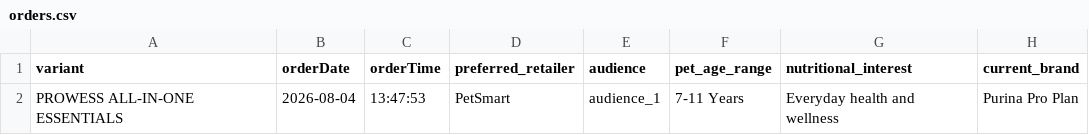
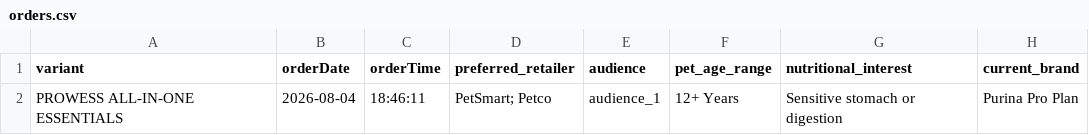
Before and after one commit to simonsmas/prowess-report-data, a CSV file: orders.csv, drawn as a sheet.

Commit message:
Update Prowess orders: 1 orders — 2026-08-04T19:21:07.947Z

```diff
--- a/orders.csv
+++ b/orders.csv
@@ -1,2 +1,2 @@
 variant,orderDate,orderTime,preferred_retailer,audience,pet_age_range,nutritional_interest,current_brand
-PROWESS ALL-IN-ONE ESSENTIALS,2026-08-04,13:47:53,PetSmart,audience_1,7-11 Years,Everyday health and wellness,Purina Pro Plan
+PROWESS ALL-IN-ONE ESSENTIALS,2026-08-04,18:46:11,PetSmart; Petco,audience_1,12+ Years,Sensitive stomach or digestion,Purina Pro Plan
```
